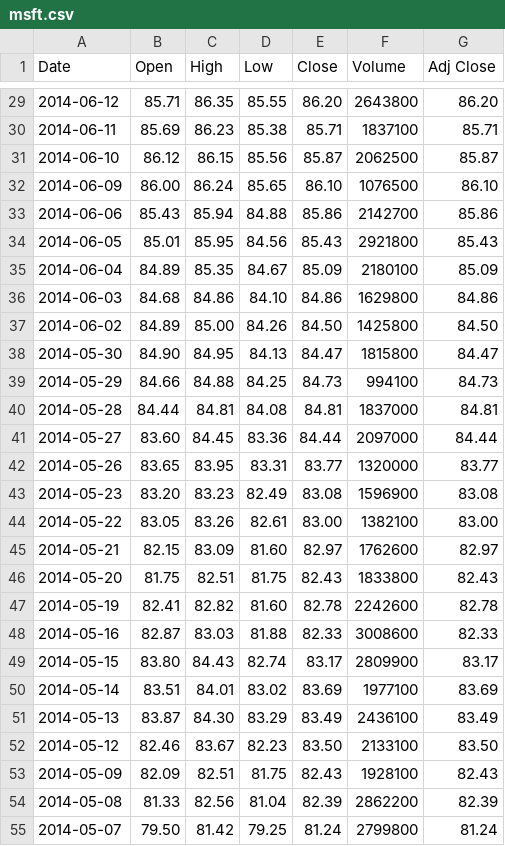
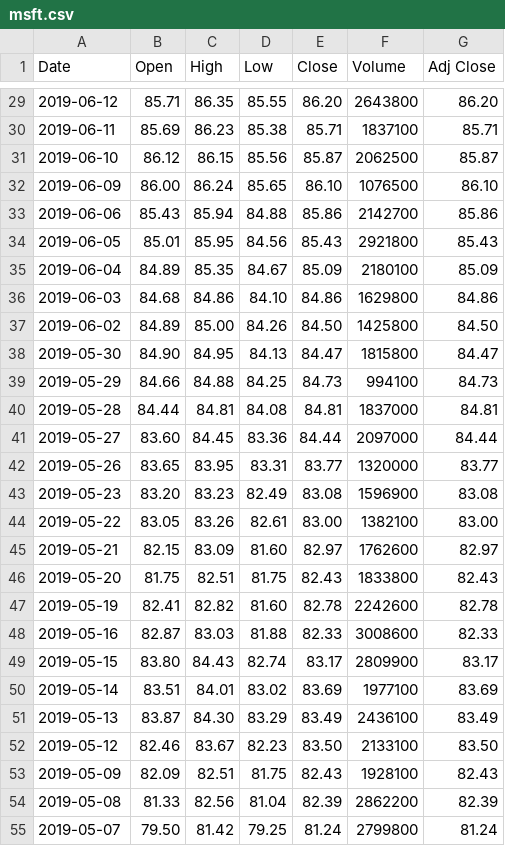
Before and after one commit to balajidileepkumar/Python_MachineLearning, a CSV file: msft.csv, drawn as a sheet; only a part is shown, gaps mark what is left out; the diff covers the shown part only.

```diff
--- a/msft.csv
+++ b/msft.csv
@@ -29,27 +29,27 @@ Date,Open,High,Low,Close,Volume,Adj Close
-2014-06-12,85.71,86.35,85.55,86.20,2643800,86.20
-2014-06-11,85.69,86.23,85.38,85.71,1837100,85.71
-2014-06-10,86.12,86.15,85.56,85.87,2062500,85.87
-2014-06-09,86.00,86.24,85.65,86.10,1076500,86.10
-2014-06-06,85.43,85.94,84.88,85.86,2142700,85.86
-2014-06-05,85.01,85.95,84.56,85.43,2921800,85.43
-2014-06-04,84.89,85.35,84.67,85.09,2180100,85.09
-2014-06-03,84.68,84.86,84.10,84.86,1629800,84.86
-2014-06-02,84.89,85.00,84.26,84.50,1425800,84.50
-2014-05-30,84.90,84.95,84.13,84.47,1815800,84.47
-2014-05-29,84.66,84.88,84.25,84.73,994100,84.73
-2014-05-28,84.44,84.81,84.08,84.81,1837000,84.81
-2014-05-27,83.60,84.45,83.36,84.44,2097000,84.44
-2014-05-26,83.65,83.95,83.31,83.77,1320000,83.77
-2014-05-23,83.20,83.23,82.49,83.08,1596900,83.08
-2014-05-22,83.05,83.26,82.61,83.00,1382100,83.00
-2014-05-21,82.15,83.09,81.60,82.97,1762600,82.97
-2014-05-20,81.75,82.51,81.75,82.43,1833800,82.43
-2014-05-19,82.41,82.82,81.60,82.78,2242600,82.78
-2014-05-16,82.87,83.03,81.88,82.33,3008600,82.33
-2014-05-15,83.80,84.43,82.74,83.17,2809900,83.17
-2014-05-14,83.51,84.01,83.02,83.69,1977100,83.69
-2014-05-13,83.87,84.30,83.29,83.49,2436100,83.49
-2014-05-12,82.46,83.67,82.23,83.50,2133100,83.50
-2014-05-09,82.09,82.51,81.75,82.43,1928100,82.43
-2014-05-08,81.33,82.56,81.04,82.39,2862200,82.39
-2014-05-07,79.50,81.42,79.25,81.24,2799800,81.24
+2019-06-12,85.71,86.35,85.55,86.20,2643800,86.20
+2019-06-11,85.69,86.23,85.38,85.71,1837100,85.71
+2019-06-10,86.12,86.15,85.56,85.87,2062500,85.87
+2019-06-09,86.00,86.24,85.65,86.10,1076500,86.10
+2019-06-06,85.43,85.94,84.88,85.86,2142700,85.86
+2019-06-05,85.01,85.95,84.56,85.43,2921800,85.43
+2019-06-04,84.89,85.35,84.67,85.09,2180100,85.09
+2019-06-03,84.68,84.86,84.10,84.86,1629800,84.86
+2019-06-02,84.89,85.00,84.26,84.50,1425800,84.50
+2019-05-30,84.90,84.95,84.13,84.47,1815800,84.47
+2019-05-29,84.66,84.88,84.25,84.73,994100,84.73
+2019-05-28,84.44,84.81,84.08,84.81,1837000,84.81
+2019-05-27,83.60,84.45,83.36,84.44,2097000,84.44
+2019-05-26,83.65,83.95,83.31,83.77,1320000,83.77
+2019-05-23,83.20,83.23,82.49,83.08,1596900,83.08
+2019-05-22,83.05,83.26,82.61,83.00,1382100,83.00
+2019-05-21,82.15,83.09,81.60,82.97,1762600,82.97
+2019-05-20,81.75,82.51,81.75,82.43,1833800,82.43
+2019-05-19,82.41,82.82,81.60,82.78,2242600,82.78
+2019-05-16,82.87,83.03,81.88,82.33,3008600,82.33
+2019-05-15,83.80,84.43,82.74,83.17,2809900,83.17
+2019-05-14,83.51,84.01,83.02,83.69,1977100,83.69
+2019-05-13,83.87,84.30,83.29,83.49,2436100,83.49
+2019-05-12,82.46,83.67,82.23,83.50,2133100,83.50
+2019-05-09,82.09,82.51,81.75,82.43,1928100,82.43
+2019-05-08,81.33,82.56,81.04,82.39,2862200,82.39
+2019-05-07,79.50,81.42,79.25,81.24,2799800,81.24
```
Also changed, not shown: 119 edited cells elsewhere in this file, 31 other files.
